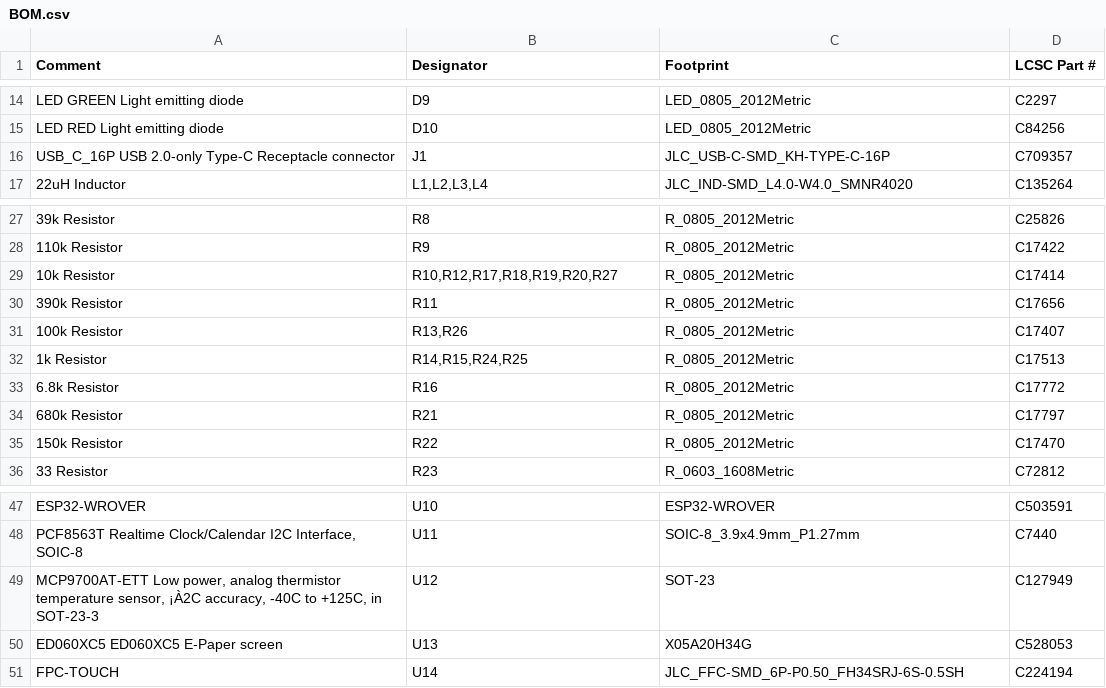
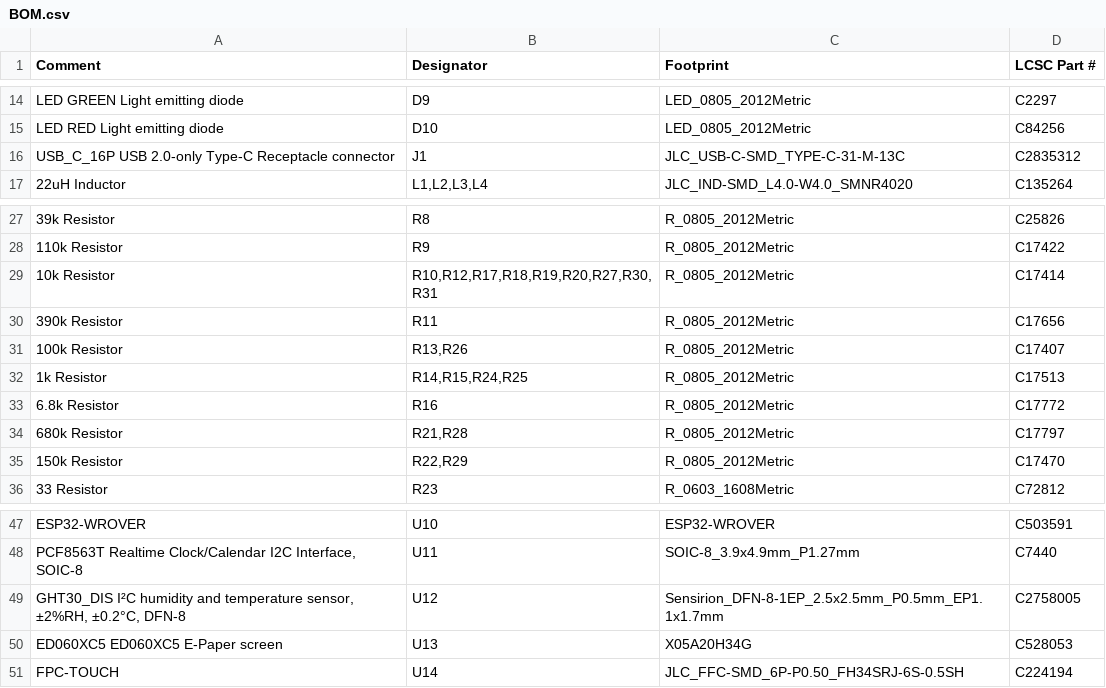
Before and after one commit to Li-Tianming/epdiy, a CSV file: hardware/epaper-breakout/BOM.csv, drawn as a sheet; only a part is shown, gaps mark what is left out.

```diff
--- a/hardware/epaper-breakout/BOM.csv
+++ b/hardware/epaper-breakout/BOM.csv
@@ -15,3 +15,3 @@ LED GREEN Light emitting diode,D9,LED_0805_2012Metric,C2297
 LED RED Light emitting diode,D10,LED_0805_2012Metric, C84256
-USB_C_16P USB 2.0-only Type-C Receptacle connector,J1,JLC_USB-C-SMD_KH-TYPE-C-16P, C709357
+USB_C_16P USB 2.0-only Type-C Receptacle connector,J1,JLC_USB-C-SMD_TYPE-C-31-M-13C,C2835312
 22uH Inductor,"L1,L2,L3,L4",JLC_IND-SMD_L4.0-W4.0_SMNR4020, C135264
@@ -28,3 +28,3 @@ USB_C_16P USB 2.0-only Type-C Receptacle connector,J1,JLC_USB-C-SMD_KH-TYPE-C-16
 110k Resistor,R9,R_0805_2012Metric,C17422
-10k Resistor,"R10,R12,R17,R18,R19,R20,R27",R_0805_2012Metric,C17414
+10k Resistor,"R10,R12,R17,R18,R19,R20,R27,R30,R31",R_0805_2012Metric,C17414
 390k Resistor,R11,R_0805_2012Metric,C17656
@@ -33,4 +33,4 @@ USB_C_16P USB 2.0-only Type-C Receptacle connector,J1,JLC_USB-C-SMD_KH-TYPE-C-16
 6.8k Resistor,R16,R_0805_2012Metric, C17772
-680k Resistor,R21,R_0805_2012Metric, C17797
-150k Resistor,R22,R_0805_2012Metric, C17470
+680k Resistor,"R21,R28",R_0805_2012Metric, C17797
+150k Resistor,"R22,R29",R_0805_2012Metric, C17470
 33 Resistor,R23,R_0603_1608Metric,C72812
@@ -48,3 +48,3 @@ ESP32-WROVER ,U10,ESP32-WROVER, C503591
 "PCF8563T Realtime Clock/Calendar I2C Interface, SOIC-8",U11,SOIC-8_3.9x4.9mm_P1.27mm,C7440
-"MCP9700AT-ETT Low power, analog thermistor temperature sensor, ¡À2C accuracy, -40C to +125C, in SOT-23-3",U12,SOT-23,C127949
+"GHT30_DIS I²C humidity and temperature sensor, ±2%RH, ±0.2°C, DFN-8",U12,Sensirion_DFN-8-1EP_2.5x2.5mm_P0.5mm_EP1.1x1.7mm,C2758005
 ED060XC5 ED060XC5 E-Paper screen,U13,X05A20H34G,C528053
```
Also changed, not shown: hardware/epaper-breakout/gerbers/epaper-breakout-top-jlcpcb.csv, hardware/epaper-breakout/gerbers/epaper-breakout-top-pos.csv, 26 other files.
